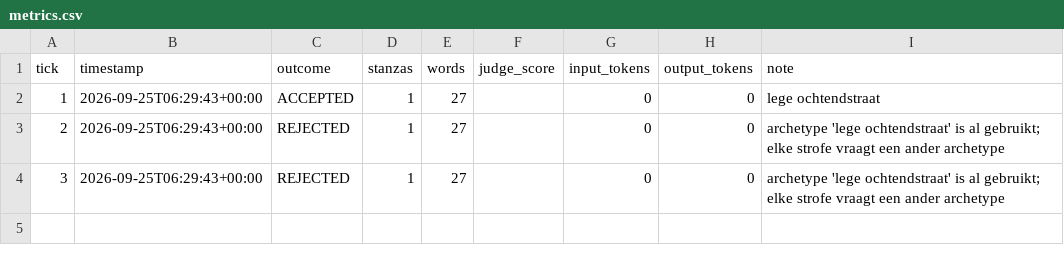
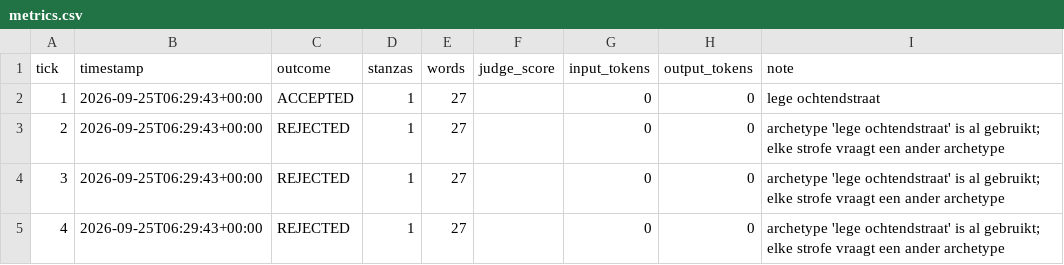
Before and after one commit to lrjohnst/juno, a CSV file: mission/metrics.csv, drawn as a sheet; the diff names each change by its address in the sheet, - before the commit and + after, or states it on an @@ line.

Commit message:
tick 4: rejected — archetype 'lege ochtendstraat' is al gebruikt; elke strofe vraagt een ander archetype

```diff
--- a/mission/metrics.csv
+++ b/mission/metrics.csv
+row 5: 4 | 2026-09-25T06:29:43+00:00 | REJECTED | 1 | 27 |  | 0 | 0 | archetype 'lege ochtendstraat' is al gebruikt; elke strofe vraagt een ander archetype
```
Also changed, not shown: 2 other files.
